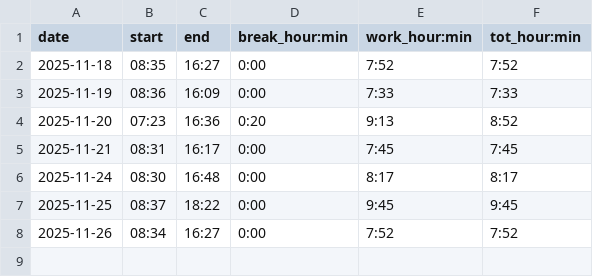
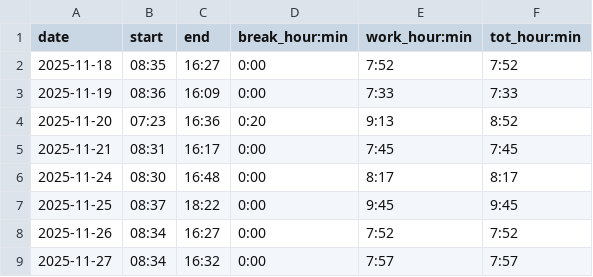
Before and after one commit to adammostrom/timelogger, a CSV file: datafiles/xmas_buffert.csv, drawn as a sheet; the diff names each change by its address in the sheet, - before the commit and + after, or states it on an @@ line.

```diff
--- a/datafiles/xmas_buffert.csv
+++ b/datafiles/xmas_buffert.csv
+row 9: 2025-11-27 | 08:34 | 16:32 | 0:00 | 7:57 | 7:57
```
Also changed, not shown: 17 other files.
